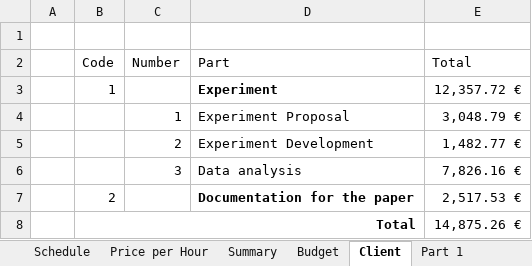
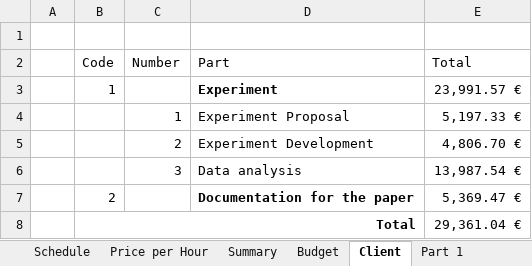
Before and after one commit to andrrsin/TFG, an Excel workbook: project/Budget.xlsx, sheet Client, drawn as a sheet; values as stored, in another font and other column widths than the file's, no borders; the diff names each change by its address in the sheet, - before the commit and + after, or states it on an @@ line.

```diff
--- a/project/Budget.xlsx (sheet Client)
+++ b/project/Budget.xlsx (sheet Client)
-E3 (Total): 12,357.72 €
+E3 (Total): 23,991.57 €
-E4 (Total): 3,048.79 €
+E4 (Total): 5,197.33 €
-E5 (Total): 1,482.77 €
+E5 (Total): 4,806.70 €
-E6 (Total): 7,826.16 €
+E6 (Total): 13,987.54 €
-E7 (Total): 2,517.53 €
+E7 (Total): 5,369.47 €
-E8 (Total): 14,875.26 €
+E8 (Total): 29,361.04 €
```
Also changed, not shown: sheet Part 2, sheet Budget, sheet Part 1, sheet Part 3, sheet Price per Hour, sheet Billing Needs, 3 more sheets, formulas that keep their value, 2 other files.
